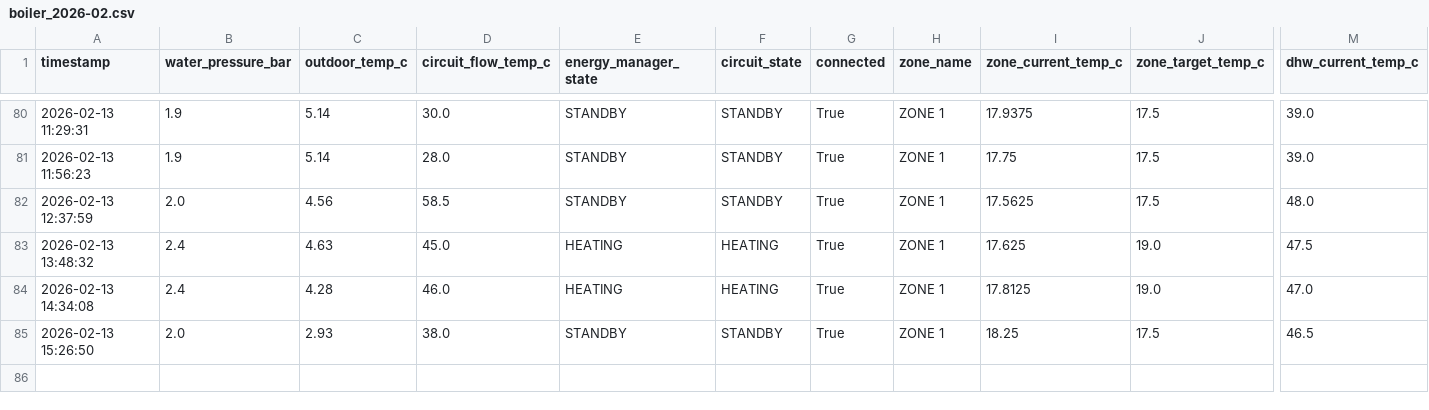
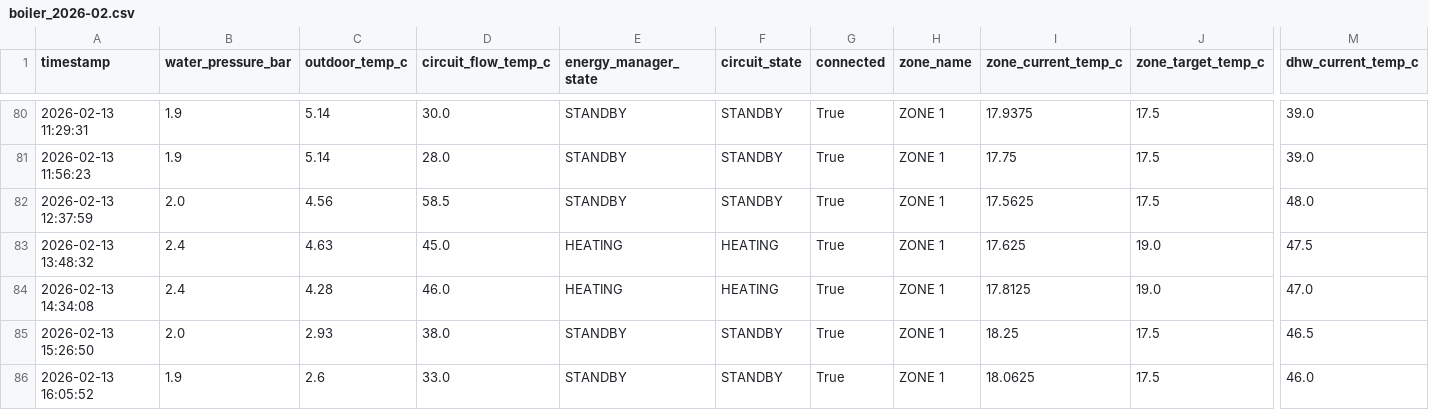
Before and after one commit to konradmakosa/vaillant, a CSV file: data/boiler_2026-02.csv, drawn as a sheet; only a part is shown, gaps mark what is left out; rows hold the shown columns only; the diff names each change by its address in the sheet, - before the commit and + after, or states it on an @@ line.

```diff
--- a/data/boiler_2026-02.csv
+++ b/data/boiler_2026-02.csv
+row 86: 2026-02-13 16:05:52 | 1.9 | 2.6 | 33.0 | STANDBY | STANDBY | True | ZONE 1 | 18.0625 | 17.5 | 46.0
```
